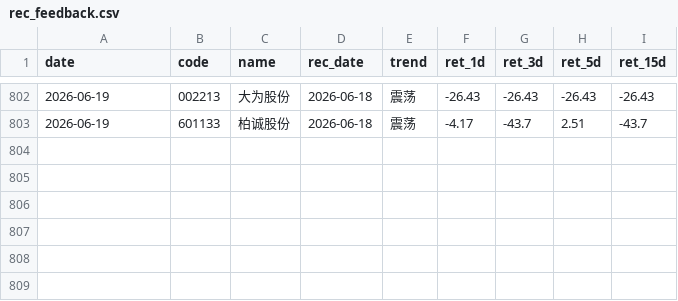
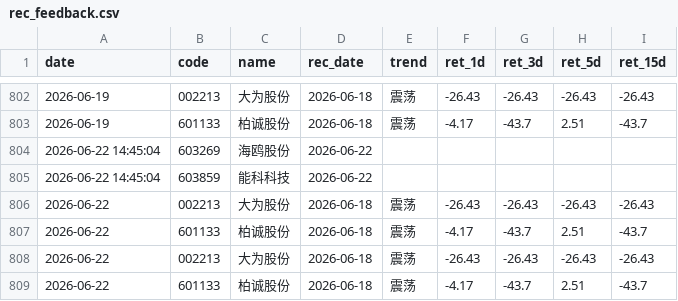
Before and after one commit to wssaidong/AAna, a CSV file: data/rec_feedback.csv, drawn as a sheet; only a part is shown, gaps mark what is left out; the diff names each change by its address in the sheet, - before the commit and + after, or states it on an @@ line.

```diff
--- a/data/rec_feedback.csv
+++ b/data/rec_feedback.csv
+row 804: 2026-06-22 14:45:04 | 603269 | 海鸥股份 | 2026-06-22
+row 805: 2026-06-22 14:45:04 | 603859 | 能科科技 | 2026-06-22
+row 806: 2026-06-22 | 002213 | 大为股份 | 2026-06-18 | 震荡 | -26.43 | -26.43 | -26.43 | -26.43
+row 807: 2026-06-22 | 601133 | 柏诚股份 | 2026-06-18 | 震荡 | -4.17 | -43.7 | 2.51 | -43.7
+row 808: 2026-06-22 | 002213 | 大为股份 | 2026-06-18 | 震荡 | -26.43 | -26.43 | -26.43 | -26.43
+row 809: 2026-06-22 | 601133 | 柏诚股份 | 2026-06-18 | 震荡 | -4.17 | -43.7 | 2.51 | -43.7
```
Also changed, not shown: 14 other files.
